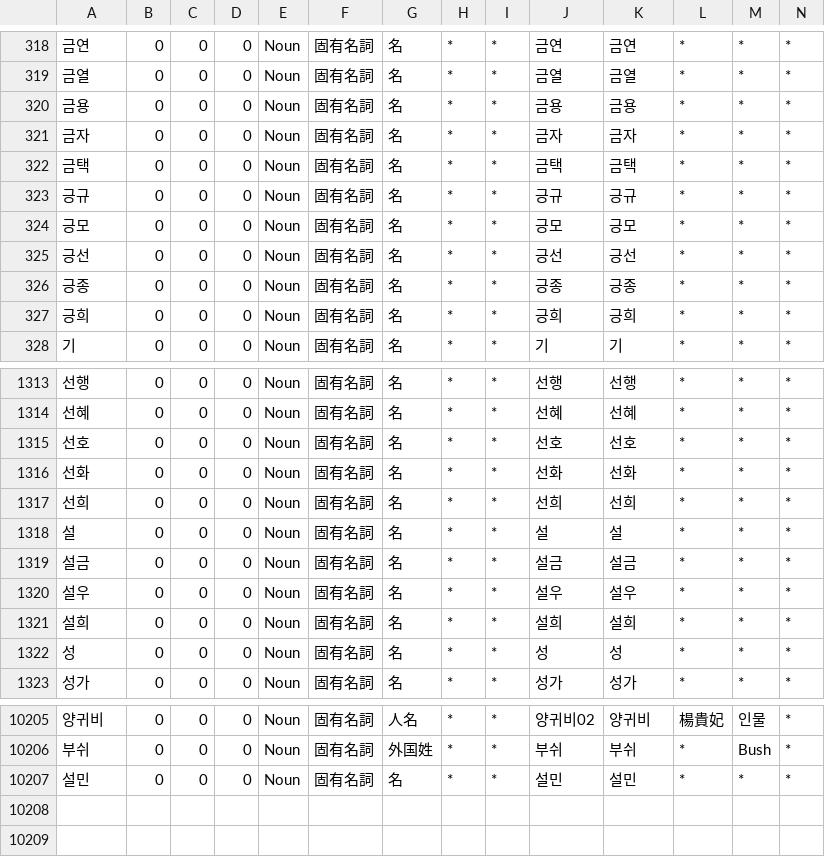
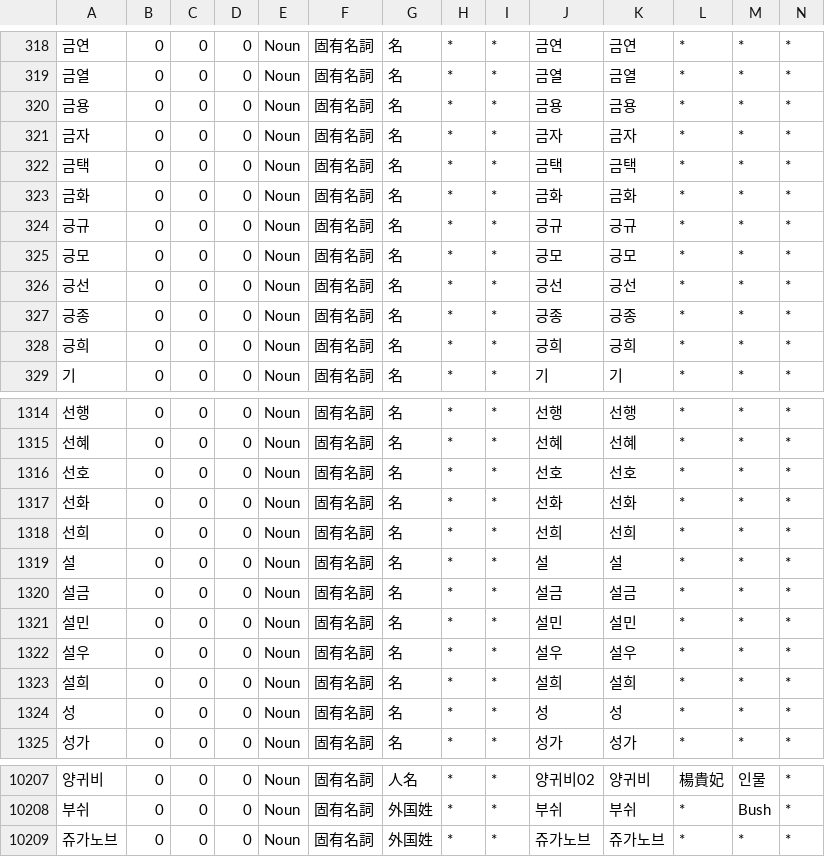
Before and after one commit to okikirmui/nkhandic, a CSV file: seed/Noun.supplement.name.csv, drawn as a sheet; only a part is shown, gaps mark what is left out; addresses are those after the commit; rows hold the shown columns only; the diff names each change by its address in the sheet, - before the commit and + after, or states it on an @@ line.

```diff
--- a/seed/Noun.supplement.name.csv
+++ b/seed/Noun.supplement.name.csv
+row 323: 금화 | 0 | 0 | 0 | Noun | 固有名詞 | 名 | * | * | 금화 | 금화 | * | * | *
+row 1321: 설민 | 0 | 0 | 0 | Noun | 固有名詞 | 名 | * | * | 설민 | 설민 | * | * | *
-A10209: 설민
+A10209: 쥬가노브
-G10209: 名
+G10209: 外国姓
-J10209: 설민
+J10209: 쥬가노브
-K10209: 설민
+K10209: 쥬가노브
```
Also changed, not shown: 1 other file.
